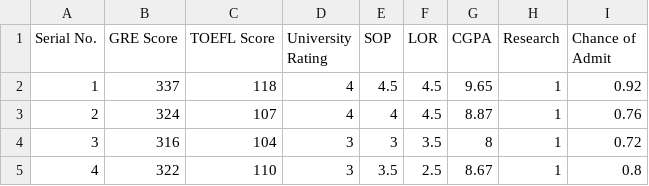
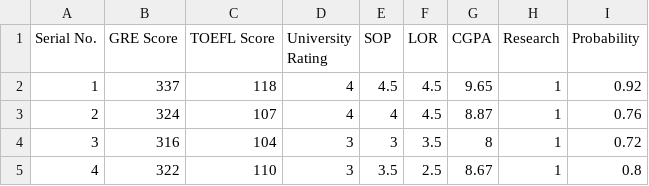
Before and after one commit to Sharatn7/College_admission_predictor, a CSV file: Admission_Predict_Ver1.1.csv, drawn as a sheet; only a part is shown.

```diff
--- a/Admission_Predict_Ver1.1.csv
+++ b/Admission_Predict_Ver1.1.csv
@@ -1,2 +1,2 @@
-Serial No.,GRE Score,TOEFL Score,University Rating,SOP,LOR ,CGPA,Research,Chance of Admit
+Serial No.,GRE Score,TOEFL Score,University Rating,SOP,LOR ,CGPA,Research,Probability
 1,337,118,4,4.5,4.5,9.65,1,0.92
```
Also changed, not shown: 2 other files.
